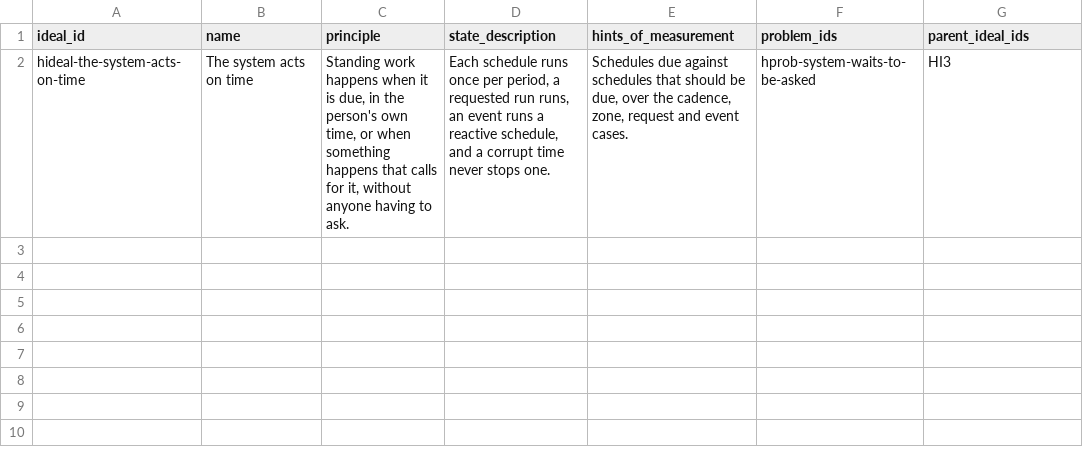
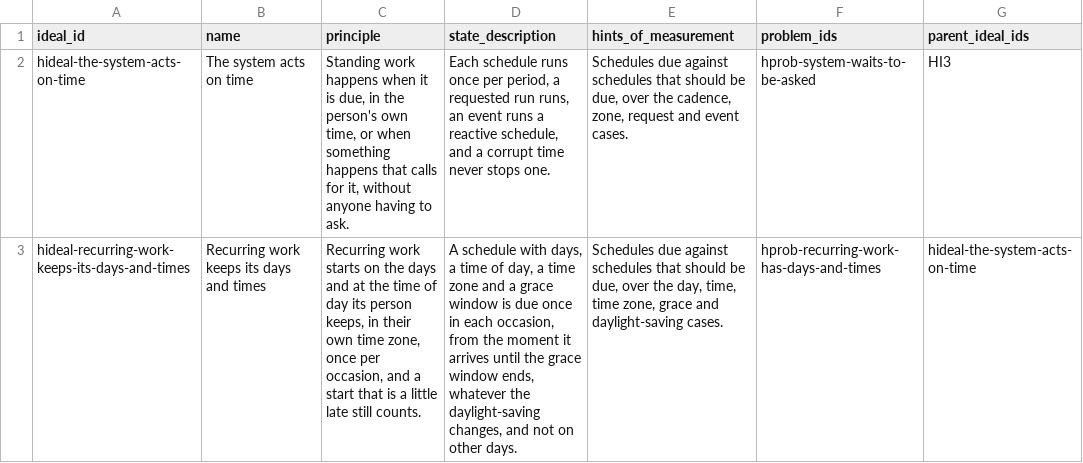
Before and after one commit to SpiritualData/ai-hub-of-hubs-structure, a CSV file: hubofhubs/the_intelligence/proactivity/ideals.csv, drawn as a sheet; the diff names each change by its address in the sheet, - before the commit and + after, or states it on an @@ line.

```diff
--- a/hubofhubs/the_intelligence/proactivity/ideals.csv
+++ b/hubofhubs/the_intelligence/proactivity/ideals.csv
+row 3: hideal-recurring-work-keeps-its-days-and-times | Recurring work keeps its days and times | Recurring work starts on the days and at the time of day its person keeps, in their own time zone, once per occasion, and a start that is a little late still counts. | A schedule with days, a time of day, a time zone and a grace window is due once in each occasion, from the moment it arrives until the grace window ends, whatever the daylight-saving changes, and not on other days. | Schedules due against schedules that should be due, over the day, time, time zone, grace and daylight-saving cases. | hprob-recurring-work-has-days-and-times | hideal-the-system-acts-on-time
```
Also changed, not shown: esoi/tracker/ideals.csv, esoi/tracker/problems.csv, 5 other files.
